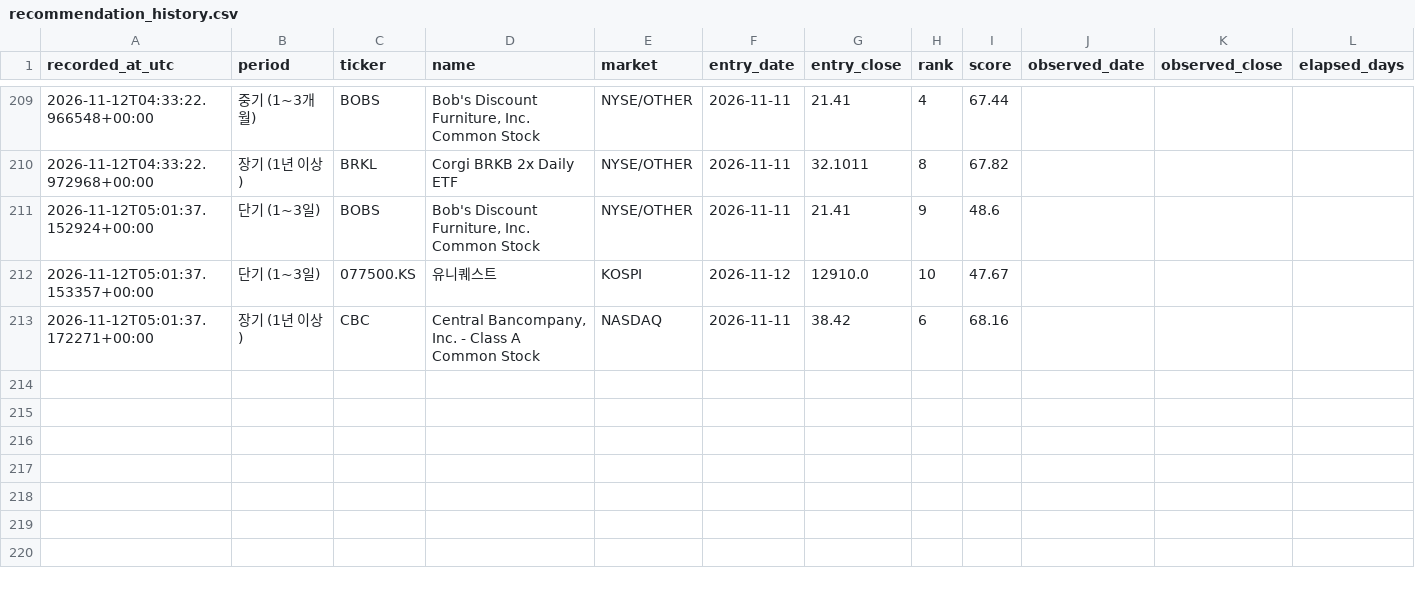
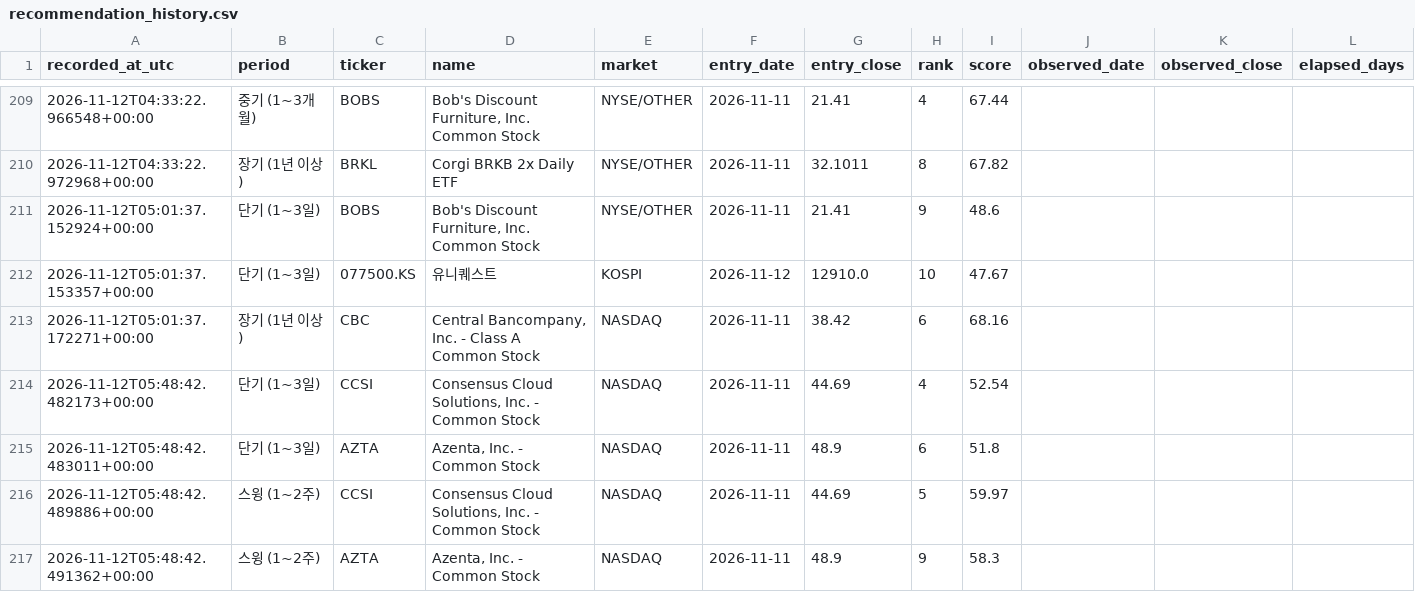
Before and after one commit to knk4304-droid/my-stock-quant, a CSV file: market_scan_data/recommendation_history.csv, drawn as a sheet; only a part is shown, gaps mark what is left out; rows hold the shown columns only; the diff names each change by its address in the sheet, - before the commit and + after, or states it on an @@ line.

```diff
--- a/market_scan_data/recommendation_history.csv
+++ b/market_scan_data/recommendation_history.csv
+row 214: 2026-11-12T05:48:42.482173+00:00 | 단기 (1~3일) | CCSI | Consensus Cloud Solutions, Inc. - Common Stock | NASDAQ | 2026-11-11 | 44.69 | 4 | 52.54
+row 215: 2026-11-12T05:48:42.483011+00:00 | 단기 (1~3일) | AZTA | Azenta, Inc. - Common Stock | NASDAQ | 2026-11-11 | 48.9 | 6 | 51.8
+row 216: 2026-11-12T05:48:42.489886+00:00 | 스윙 (1~2주) | CCSI | Consensus Cloud Solutions, Inc. - Common Stock | NASDAQ | 2026-11-11 | 44.69 | 5 | 59.97
+row 217: 2026-11-12T05:48:42.491362+00:00 | 스윙 (1~2주) | AZTA | Azenta, Inc. - Common Stock | NASDAQ | 2026-11-11 | 48.9 | 9 | 58.3
```
Also changed, not shown: market_scan_data/catalog.csv, market_scan_data/last_failures.csv, 4 other files.
